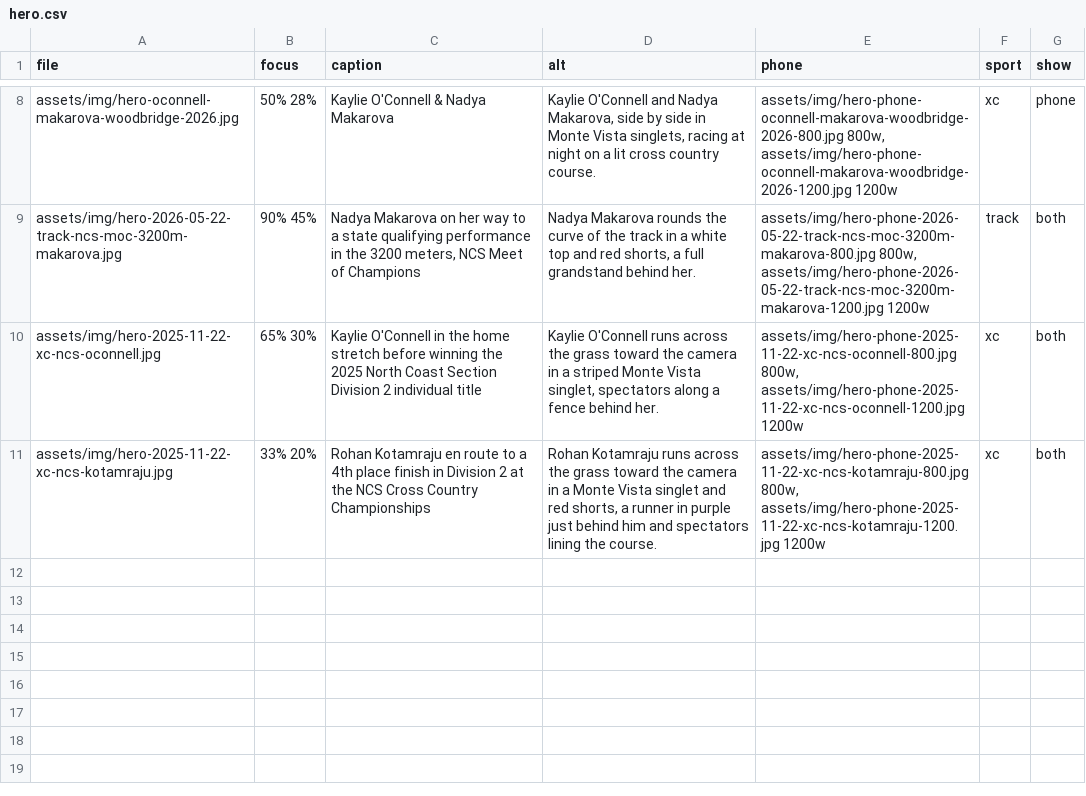
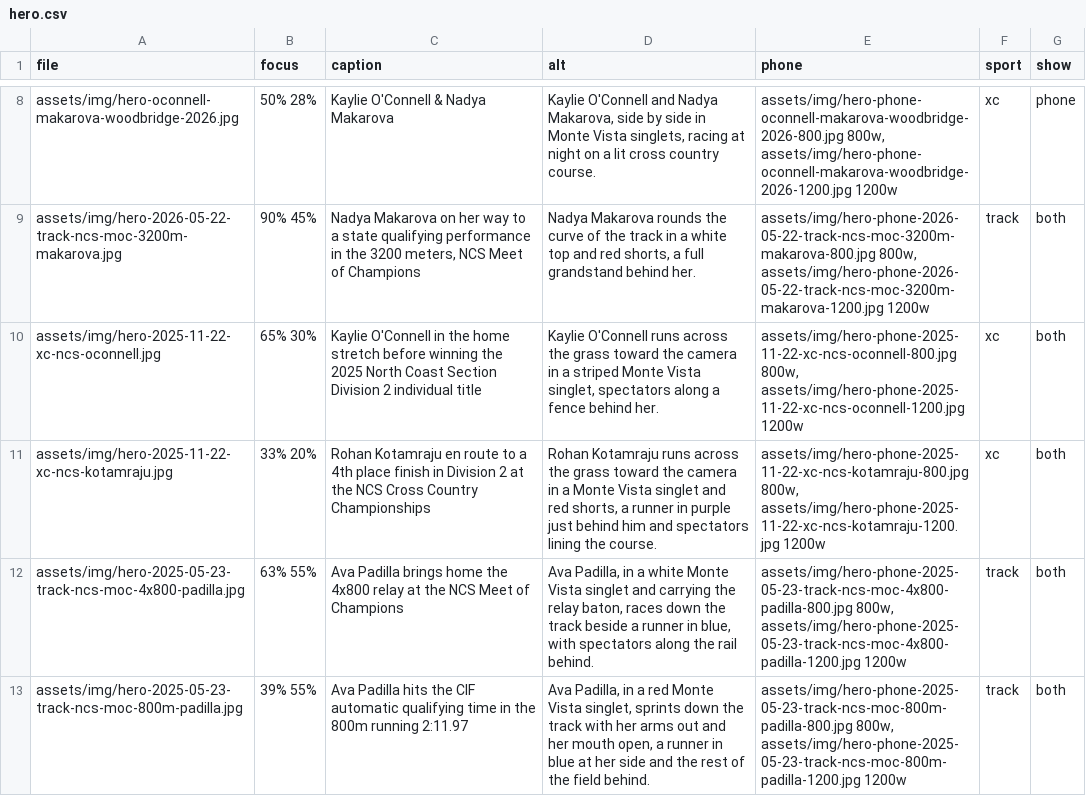
Before and after one commit to pwalesdi/mvxctf_website, a CSV file: assets/data/hero.csv, drawn as a sheet; only a part is shown, gaps mark what is left out; the diff names each change by its address in the sheet, - before the commit and + after, or states it on an @@ line.

```diff
--- a/assets/data/hero.csv
+++ b/assets/data/hero.csv
+row 12: assets/img/hero-2025-05-23-track-ncs-moc-4x800-padilla.jpg | 63% 55% | Ava Padilla brings home the 4x800 relay at the NCS Meet of Champions | Ava Padilla, in a white Monte Vista singlet and carrying the relay baton, races down the track beside a runner in blue, with spectators along the rail behind. | assets/img/hero-phone-2025-05-23-track-ncs-moc-4x800-padilla-800.jpg 800w, assets/img/hero-phone-2025-05-23-track-ncs-moc-4x800-padilla-1200.jpg 1200w | track | both
+row 13: assets/img/hero-2025-05-23-track-ncs-moc-800m-padilla.jpg | 39% 55% | Ava Padilla hits the CIF automatic qualifying time in the 800m running 2:11.97 | Ava Padilla, in a red Monte Vista singlet, sprints down the track with her arms out and her mouth open, a runner in blue at her side and the rest of the field behind. | assets/img/hero-phone-2025-05-23-track-ncs-moc-800m-padilla-800.jpg 800w, assets/img/hero-phone-2025-05-23-track-ncs-moc-800m-padilla-1200.jpg 1200w | track | both
```
Also changed, not shown: assets/data/photo-credits.csv, 7 other files.
